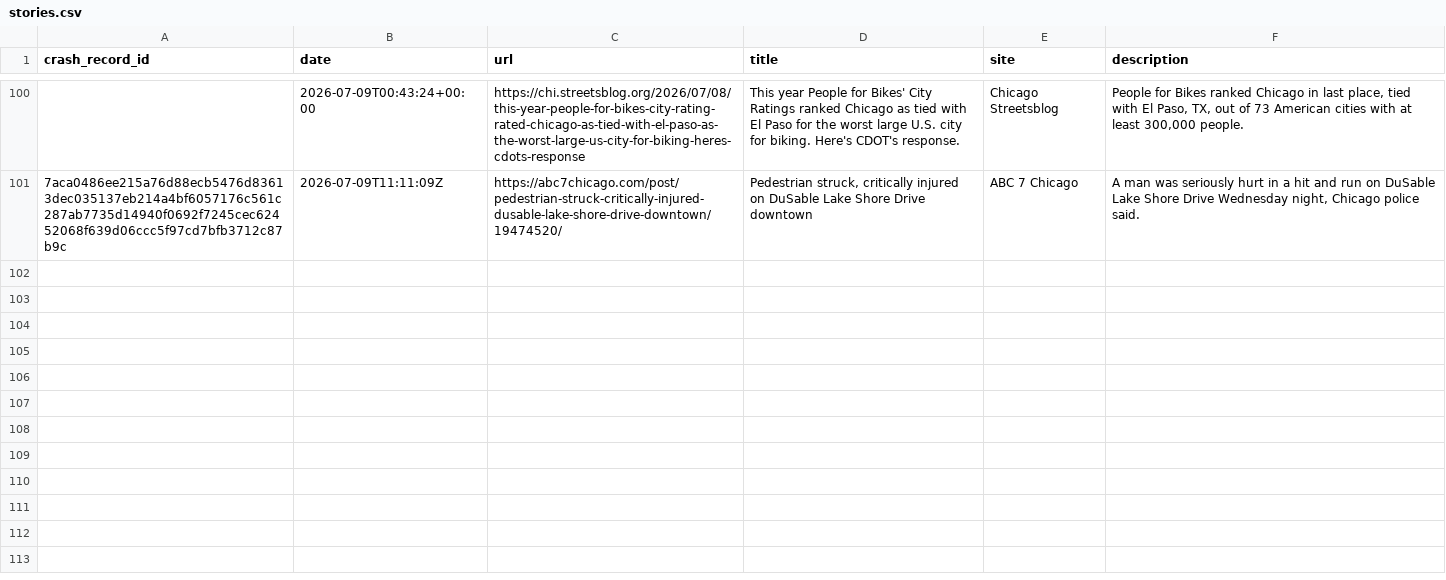
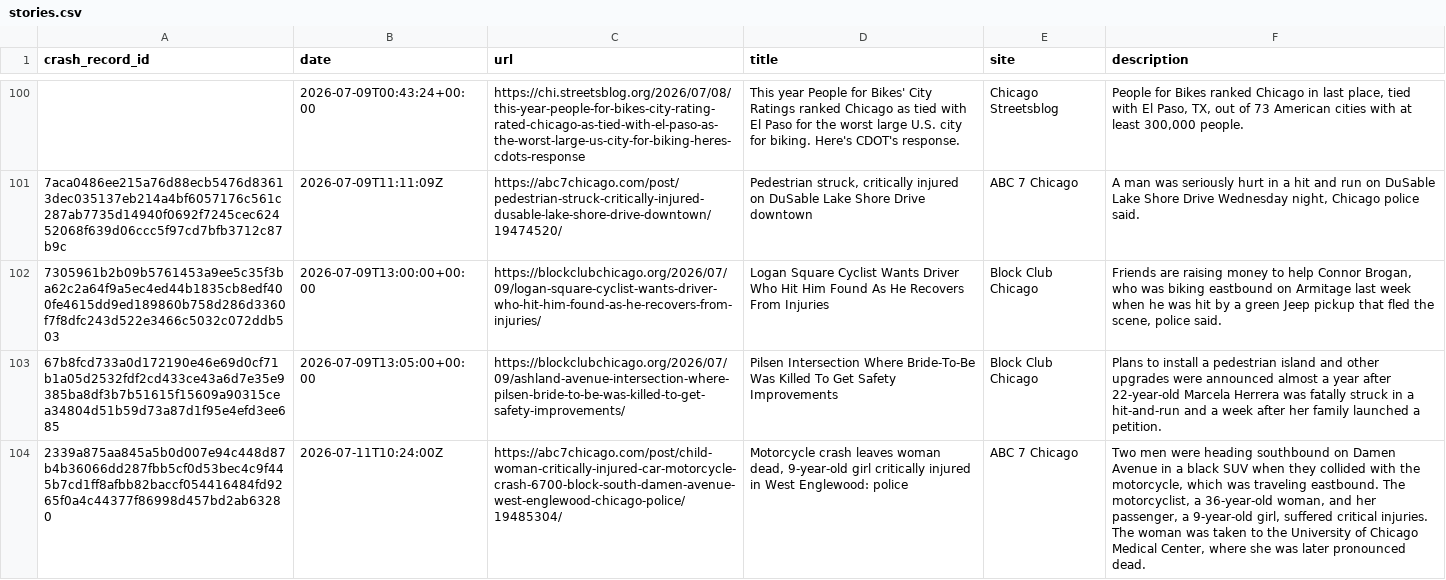
Before and after one commit to crashstop/crash-stories, a CSV file: stories.csv, drawn as a sheet; only a part is shown, gaps mark what is left out; the diff names each change by its address in the sheet, - before the commit and + after, or states it on an @@ line.

Commit message:
july stories

```diff
--- a/stories.csv
+++ b/stories.csv
+row 102: 7305961b2b09b5761453a9ee5c35f3ba62c2a64f9a5ec4ed44b1835cb8edf400fe4615dd9ed189860b758d286d3360f7f8dfc243d522e3466c5032c072ddb503 | 2026-07-09T13:00:00+00:00 | https://blockclubchicago.org/2026/07/09/logan-square-cyclist-wants-driver-who-hit-him-found-as-he-recovers-from-injuries/ | Logan Square Cyclist Wants Driver Who Hit Him Found As He Recovers From Injuries | Block Club Chicago | Friends are raising money to help Connor Brogan, who was biking eastbound on Armitage last week when he was hit by a green Jeep pickup that fled the scene, police said.
+row 103: 67b8fcd733a0d172190e46e69d0cf71b1a05d2532fdf2cd433ce43a6d7e35e9385ba8df3b7b51615f15609a90315cea34804d51b59d73a87d1f95e4efd3ee685 | 2026-07-09T13:05:00+00:00 | https://blockclubchicago.org/2026/07/09/ashland-avenue-intersection-where-pilsen-bride-to-be-was-killed-to-get-safety-improvements/ | Pilsen Intersection Where Bride-To-Be Was Killed To Get Safety Improvements | Block Club Chicago | Plans to install a pedestrian island and other upgrades were announced almost a year after 22-year-old Marcela Herrera was fatally struck in a hit-and-run and a week after her family launched a petition.
+row 104: 2339a875aa845a5b0d007e94c448d87b4b36066dd287fbb5cf0d53bec4c9f445b7cd1ff8afbb82baccf054416484fd9265f0a4c44377f86998d457bd2ab63280 | 2026-07-11T10:24:00Z | https://abc7chicago.com/post/child-woman-critically-injured-car-motorcycle-crash-6700-block-south-damen-avenue-west-englewood-chicago-police/19485304/ | Motorcycle crash leaves woman dead, 9-year-old girl critically injured in West Englewood: police | ABC 7 Chicago | Two men were heading southbound on Damen Avenue in a black SUV when they collided with the motorcycle, which was traveling eastbound. The motorcyclist, a 36-year-old woman, and her passenger, a 9-year-old girl, suffered critical injuries. The woman was taken to the University of Chicago Medical Center, where she was later pronounced dead.
```
Also changed, not shown: 2 other files.
